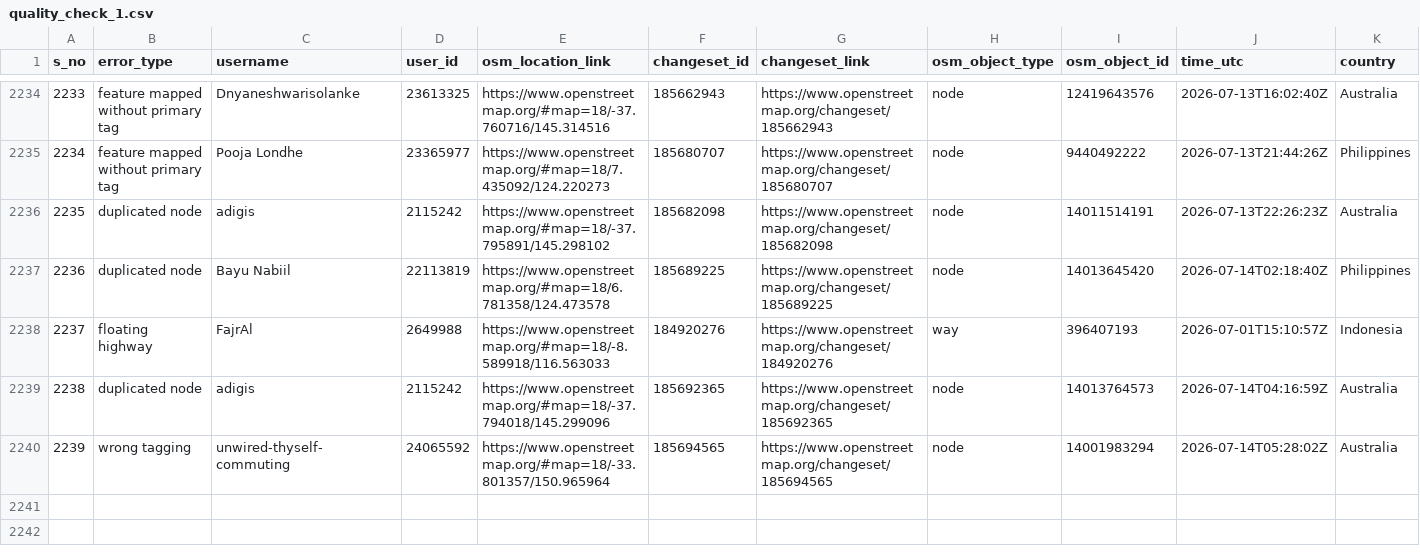
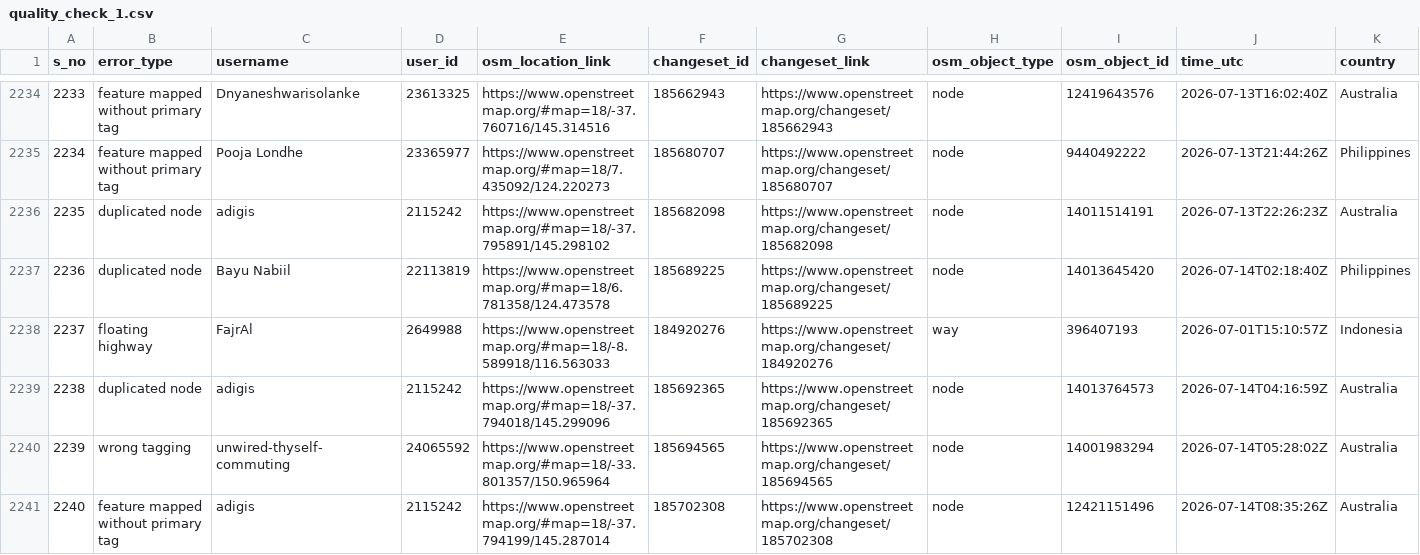
Before and after one commit to KingVik-Planet/OSM_QC_MapCupAPAC2026, a CSV file: data/quality_check_1.csv, drawn as a sheet; only a part is shown, gaps mark what is left out; rows hold the shown columns only; the diff names each change by its address in the sheet, - before the commit and + after, or states it on an @@ line.

```diff
--- a/data/quality_check_1.csv
+++ b/data/quality_check_1.csv
+row 2241: 2240 | feature mapped without primary tag | adigis | 2115242 | https://www.openstreetmap.org/#map=18/-37.794199/145.287014 | 185702308 | https://www.openstreetmap.org/changeset/185702308 | node | 12421151496 | 2026-07-14T08:35:26Z | Australia
```
Also changed, not shown: 3 other files.
